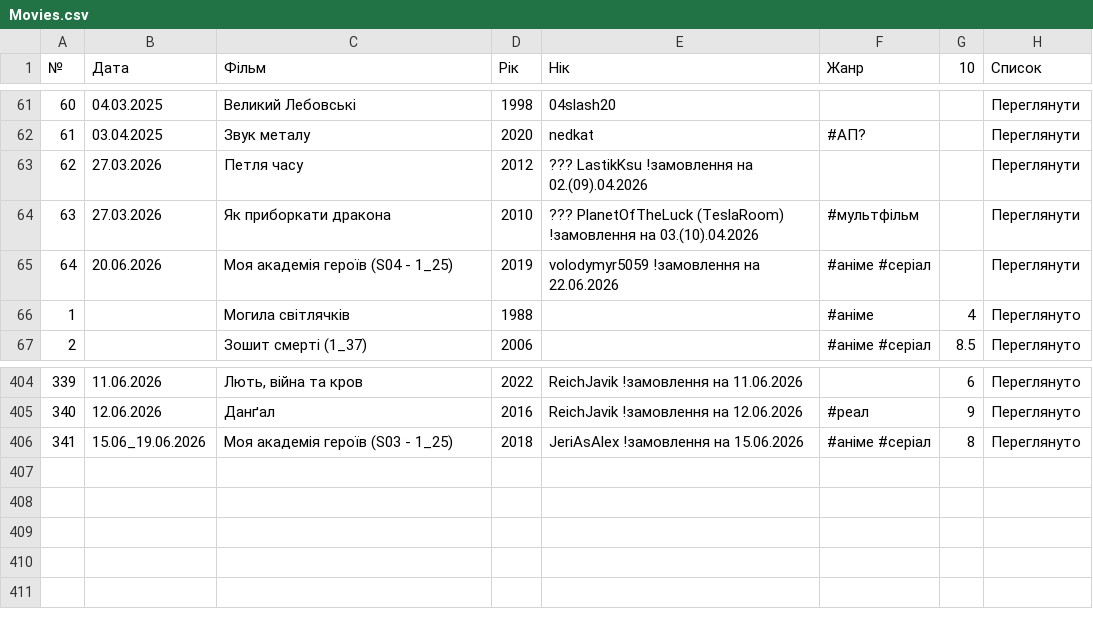
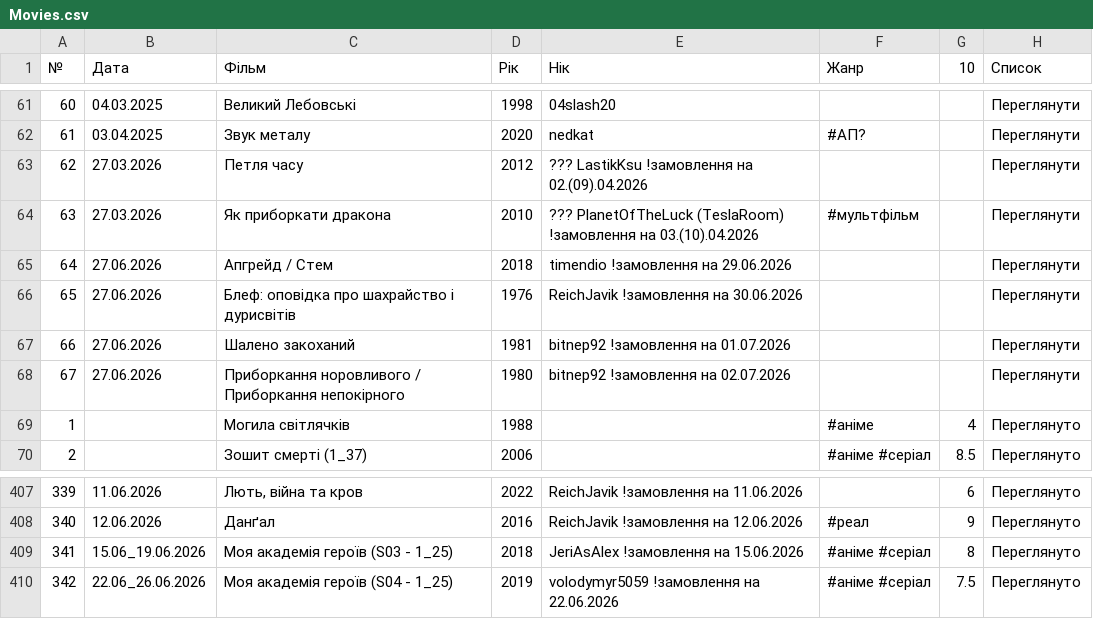
Before and after one commit to PlanetOfTheLuck/info, a CSV file: data/Movies.csv, drawn as a sheet; only a part is shown, gaps mark what is left out; removed rows and columns are numbered as before the commit, all else as after; the diff names each change by its address in the sheet, - before the commit and + after, or states it on an @@ line.

```diff
--- a/data/Movies.csv
+++ b/data/Movies.csv
-row 65: 64 | 20.06.2026 | Моя академія героїв (S04 - 1_25) | 2019 | volodymyr5059 !замовлення на 22.06.2026 | #аніме #серіал |  | Переглянути
+row 65: 64 | 27.06.2026 | Апгрейд / Стем | 2018 | timendio !замовлення на 29.06.2026 |  |  | Переглянути
+row 66: 65 | 27.06.2026 | Блеф: оповідка про шахрайство і дурисвітів | 1976 | ReichJavik !замовлення на 30.06.2026 |  |  | Переглянути
+row 67: 66 | 27.06.2026 | Шалено закоханий | 1981 | bitnep92 !замовлення на 01.07.2026 |  |  | Переглянути
+row 68: 67 | 27.06.2026 | Приборкання норовливого / Приборкання непокірного | 1980 | bitnep92 !замовлення на 02.07.2026 |  |  | Переглянути
+row 410: 342 | 22.06_26.06.2026 | Моя академія героїв (S04 - 1_25) | 2019 | volodymyr5059 !замовлення на 22.06.2026 | #аніме #серіал | 7.5 | Переглянуто
```
Also changed, not shown: data/OnlineTopStream.csv, data/RaidLog_(↑).csv, 1 other file.
